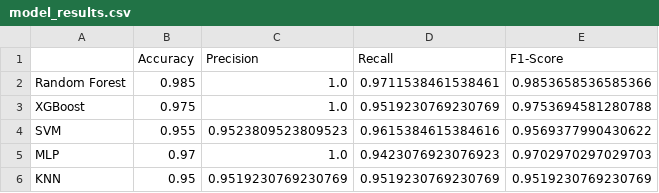
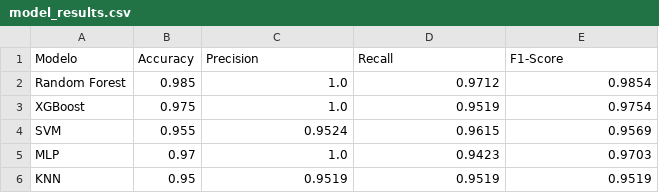
Before and after one commit to camillabdt/InteligenciaArtificial, a CSV file: model_results.csv, drawn as a sheet.

```diff
--- a/model_results.csv
+++ b/model_results.csv
@@ -1,6 +1,6 @@
-,Accuracy,Precision,Recall,F1-Score
-Random Forest,0.985,1.0,0.9711538461538461,0.9853658536585366
-XGBoost,0.975,1.0,0.9519230769230769,0.9753694581280788
-SVM,0.955,0.9523809523809523,0.9615384615384616,0.9569377990430622
-MLP,0.97,1.0,0.9423076923076923,0.9702970297029703
-KNN,0.95,0.9519230769230769,0.9519230769230769,0.9519230769230769
+Modelo,Accuracy,Precision,Recall,F1-Score
+Random Forest,0.985,1.0,0.9712,0.9854
+XGBoost,0.975,1.0,0.9519,0.9754
+SVM,0.955,0.9524,0.9615,0.9569
+MLP,0.97,1.0,0.9423,0.9703
+KNN,0.95,0.9519,0.9519,0.9519
```
Also changed, not shown: 10 other files.
